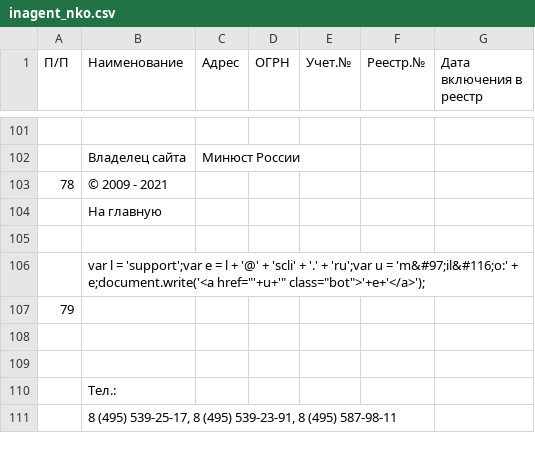
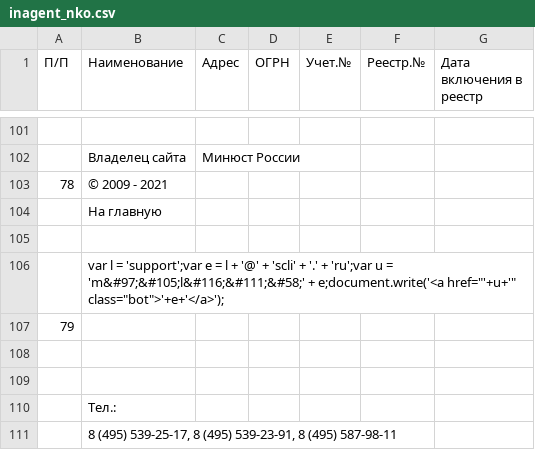
Before and after one commit to IvanProtchenko/inagent_nko, a CSV file: inagent_nko.csv, drawn as a sheet; only a part is shown, gaps mark what is left out; the diff names each change by its address in the sheet, - before the commit and + after, or states it on an @@ line.

Commit message:
auto commit

```diff
--- a/inagent_nko.csv
+++ b/inagent_nko.csv
-B106 (Наименование): …u = 'm&#97;il&#116;o:' + e;document.write('<a…
+B106 (Наименование): …u = 'm&#97;&#105;l&#116;&#111;&#58;' + e;document.write('<a…
```
